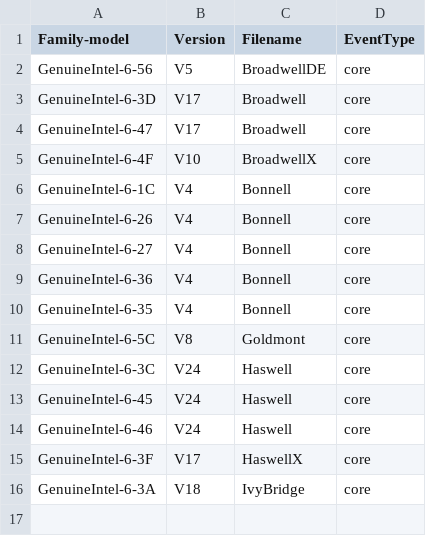
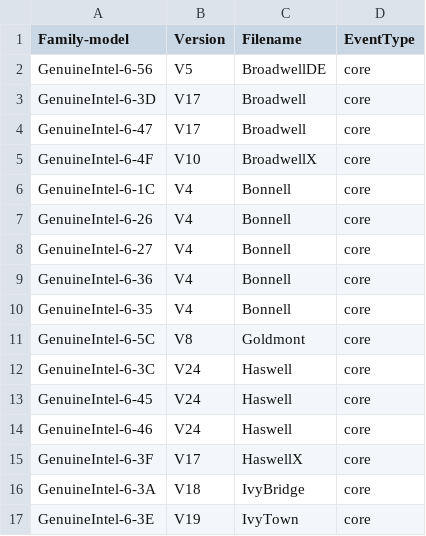
Before and after one commit to kernelorg-mirror/linux_kernel_git_acme_linux, a CSV file: tools/perf/pmu-events/arch/x86/mapfile.csv, drawn as a sheet; the diff names each change by its address in the sheet, - before the commit and + after, or states it on an @@ line.

Commit message:
perf jevents: Add IvyTown V19 event file
Add a Intel event file for perf.

Signed-off-by: Andi Kleen <ak@linux.intel.com>
Cc: Jiri Olsa <jolsa@redhat.com>
Cc: Sukadev Bhattiprolu <sukadev@linux.vnet.ibm.com>
Link: http://lkml.kernel.org/n/tip-p5mtp091orxty69pot9vd6ga@git.kernel.org
Signed-off-by: Arnaldo Carvalho de Melo <acme@redhat.com>

```diff
--- a/tools/perf/pmu-events/arch/x86/mapfile.csv
+++ b/tools/perf/pmu-events/arch/x86/mapfile.csv
+row 17: GenuineIntel-6-3E | V19 | IvyTown | core
```
Also changed, not shown: 7 other files.
